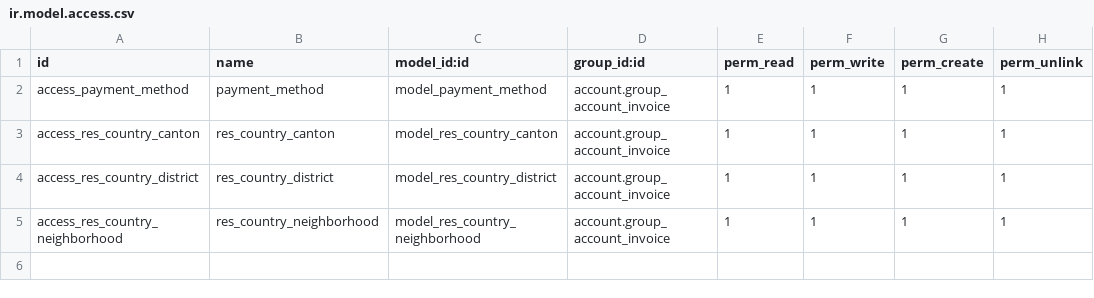
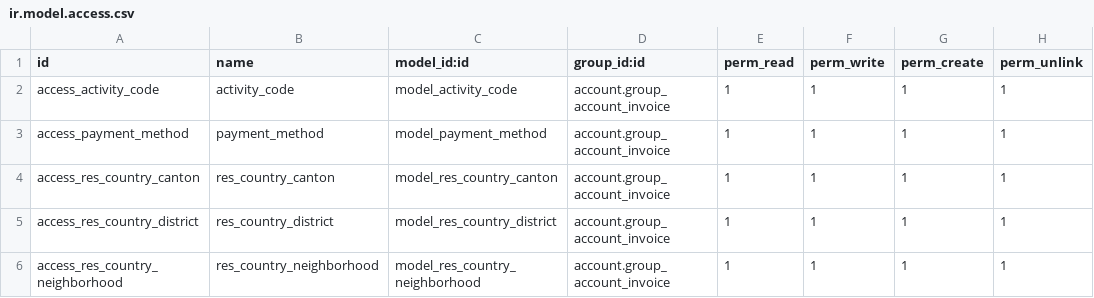
Before and after one commit to Grant-Thornton-Costa-Rica/lab, a CSV file: base_factura_electronica_v14/security/ir.model.access.csv, drawn as a sheet.

Commit message:
Modulo Activity Code

```diff
--- a/base_factura_electronica_v14/security/ir.model.access.csv
+++ b/base_factura_electronica_v14/security/ir.model.access.csv
@@ -1,2 +1,3 @@
 id,name,model_id:id,group_id:id,perm_read,perm_write,perm_create,perm_unlink
+access_activity_code,activity_code,model_activity_code,account.group_account_invoice,1,1,1,1
 access_payment_method,payment_method,model_payment_method,account.group_account_invoice,1,1,1,1
```
Also changed, not shown: 4 other files.
